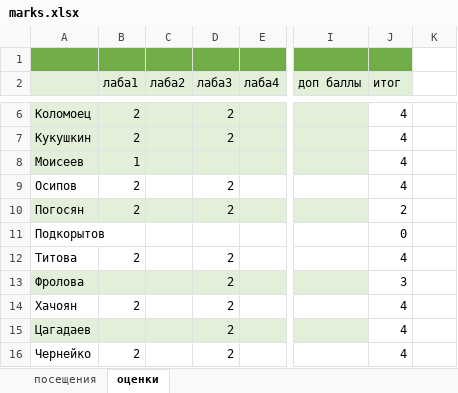
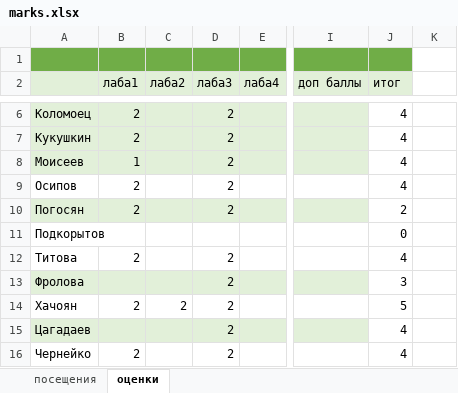
Before and after one commit to IvanSmirnovSPL/FAKT_INFORMATICS, an Excel workbook: marks.xlsx, sheet оценки, drawn as a sheet; only a part is shown, gaps mark what is left out; values as stored, in another font and other column widths than the file's, no borders; the diff names each change by its address in the sheet, - before the commit and + after, or states it on an @@ line.

Commit message:
upd

```diff
--- a/marks.xlsx (sheet оценки)
+++ b/marks.xlsx (sheet оценки)
-D8 (лаба3): (empty)
+D8 (лаба3): 2
-C14 (лаба2): (empty)
+C14 (лаба2): 2
-J14 (итог): 4
+J14 (итог): 5
```
